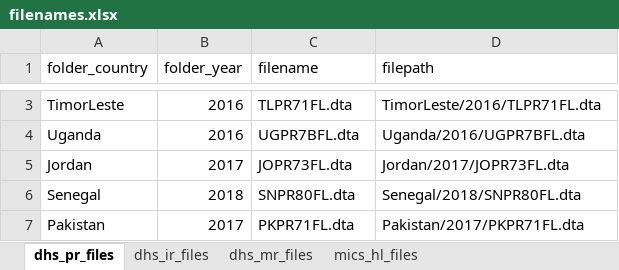
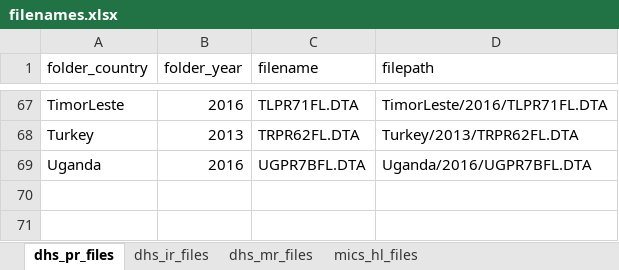
Before and after one commit to global-education-monitoring-report/wide2020, an Excel workbook: widetable/package/filenames.xlsx, sheet dhs_pr_files, drawn as a sheet; only a part is shown, gaps mark what is left out; values as stored, in another font and other column widths than the file's, no borders; removed rows and columns are numbered as before the commit, all else as after; the diff covers the shown part only; the diff names each change by its address in the sheet, - before the commit and + after, or states it on an @@ line.

```diff
--- a/widetable/package/filenames.xlsx (sheet dhs_pr_files)
+++ b/widetable/package/filenames.xlsx (sheet dhs_pr_files)
-C67 (filename): TLPR71FL.dta
+C67 (filename): TLPR71FL.DTA
-D67 (filepath): TimorLeste/2016/TLPR71FL.dta
+D67 (filepath): TimorLeste/2016/TLPR71FL.DTA
+row 68: Turkey | 2013 | TRPR62FL.DTA | Turkey/2013/TRPR62FL.DTA
-C69 (filename): UGPR7BFL.dta
+C69 (filename): UGPR7BFL.DTA
-D69 (filepath): Uganda/2016/UGPR7BFL.dta
+D69 (filepath): Uganda/2016/UGPR7BFL.DTA
-row 5: Jordan | 2017 | JOPR73FL.dta | Jordan/2017/JOPR73FL.dta
-row 6: Senegal | 2018 | SNPR80FL.dta | Senegal/2018/SNPR80FL.dta
-row 7: Pakistan | 2017 | PKPR71FL.dta | Pakistan/2017/PKPR71FL.dta
```
Also changed, not shown: 64 added rows and 2 edited cells elsewhere in this sheet, sheet dhs_ir_files, sheet dhs_mr_files, sheet mics_hl_files, 5 other files.
